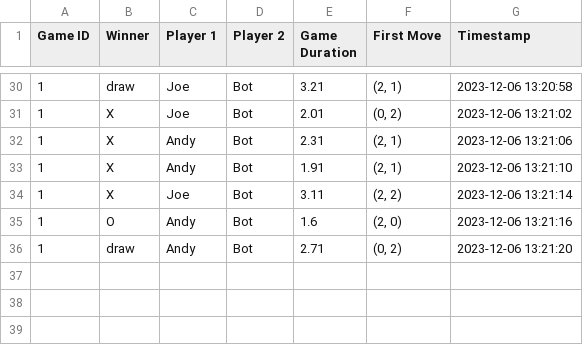
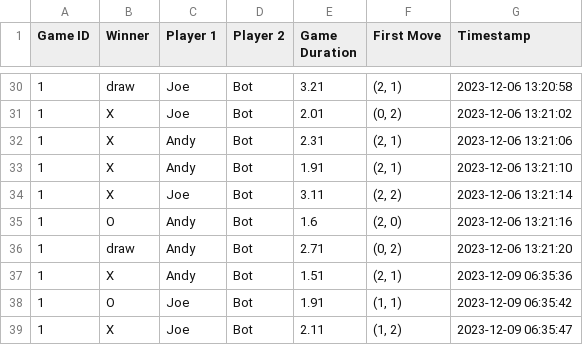
Before and after one commit to zaayush/Tic-Tac-Toe-OOP, a CSV file: logs/updated3_game_data.csv, drawn as a sheet; only a part is shown, gaps mark what is left out.

```diff
--- a/logs/updated3_game_data.csv
+++ b/logs/updated3_game_data.csv
@@ -36 +36,4 @@ Game ID,Winner,Player 1,Player 2,Game Duration,First Move,Timestamp
 1,draw,Andy,Bot,2.71,"(0, 2)",2023-12-06 13:21:20
+1,X,Andy,Bot,1.51,"(2, 1)",2023-12-09 06:35:36
+1,O,Joe,Bot,1.91,"(1, 1)",2023-12-09 06:35:42
+1,X,Joe,Bot,2.11,"(1, 2)",2023-12-09 06:35:47
```
Also changed, not shown: 3 other files.
